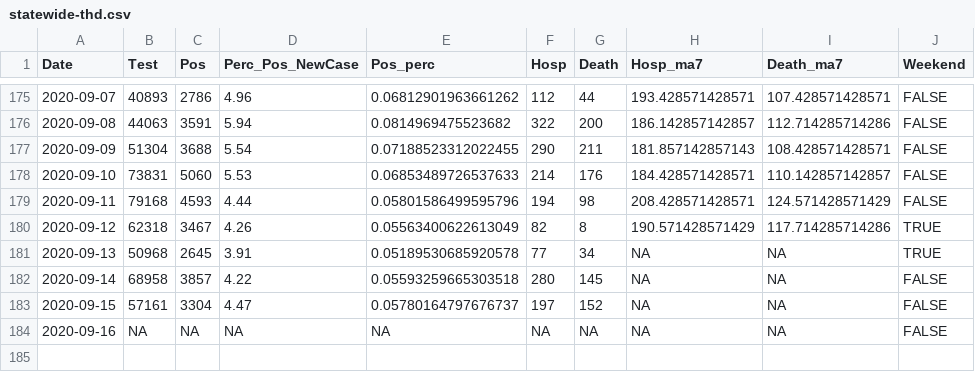
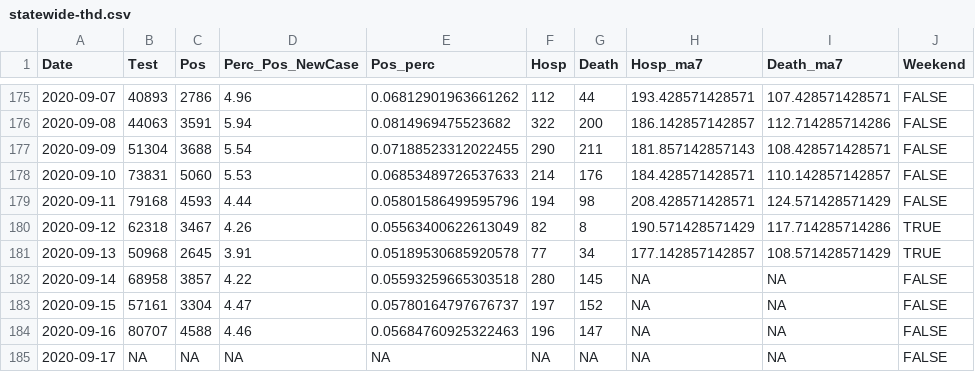
Before and after one commit to kokbent/covis19-data, a CSV file: statewide-thd.csv, drawn as a sheet; only a part is shown, gaps mark what is left out.

```diff
--- a/statewide-thd.csv
+++ b/statewide-thd.csv
@@ -180,5 +180,6 @@ Date,Test,Pos,Perc_Pos_NewCase,Pos_perc,Hosp,Death,Hosp_ma7,Death_ma7,Weekend
 2020-09-12,62318,3467,4.26,0.05563400622613049,82,8,190.571428571429,117.714285714286,TRUE
-2020-09-13,50968,2645,3.91,0.05189530685920578,77,34,NA,NA,TRUE
+2020-09-13,50968,2645,3.91,0.05189530685920578,77,34,177.142857142857,108.571428571429,TRUE
 2020-09-14,68958,3857,4.22,0.05593259665303518,280,145,NA,NA,FALSE
 2020-09-15,57161,3304,4.47,0.05780164797676737,197,152,NA,NA,FALSE
-2020-09-16,NA,NA,NA,NA,NA,NA,NA,NA,FALSE
+2020-09-16,80707,4588,4.46,0.05684760925322463,196,147,NA,NA,FALSE
+2020-09-17,NA,NA,NA,NA,NA,NA,NA,NA,FALSE
```
Also changed, not shown: case_ev.csv, ct_pos_perc.csv, 3 other files.
